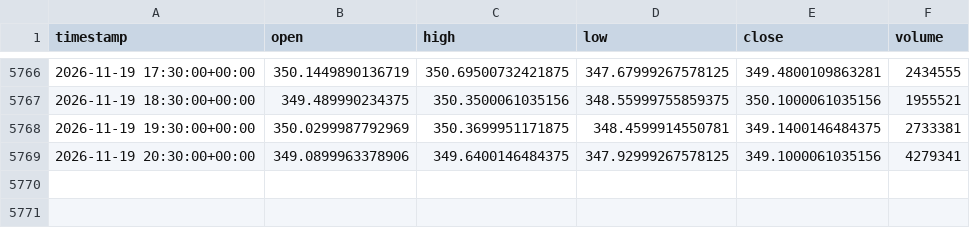
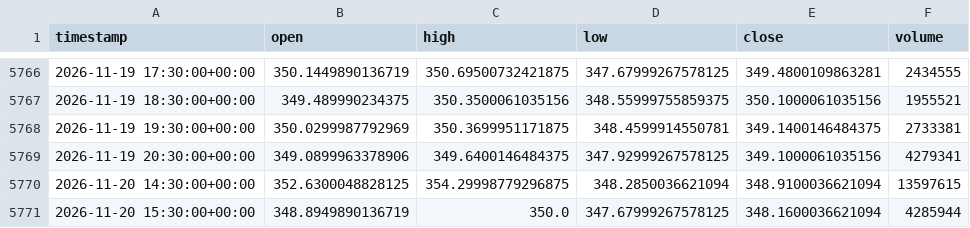
Before and after one commit to junamiweb/FADE_PROJECT, a CSV file: aapl_1h.csv, drawn as a sheet; only a part is shown, gaps mark what is left out.

```diff
--- a/aapl_1h.csv
+++ b/aapl_1h.csv
@@ -5769 +5769,3 @@ timestamp,open,high,low,close,volume
 2026-11-19 20:30:00+00:00,349.0899963378906,349.6400146484375,347.92999267578125,349.1000061035156,4279341
+2026-11-20 14:30:00+00:00,352.6300048828125,354.29998779296875,348.2850036621094,348.9100036621094,13597615
+2026-11-20 15:30:00+00:00,348.8949890136719,350.0,347.67999267578125,348.1600036621094,4285944
```
Also changed, not shown: spy_1h.csv, 29 other files.
